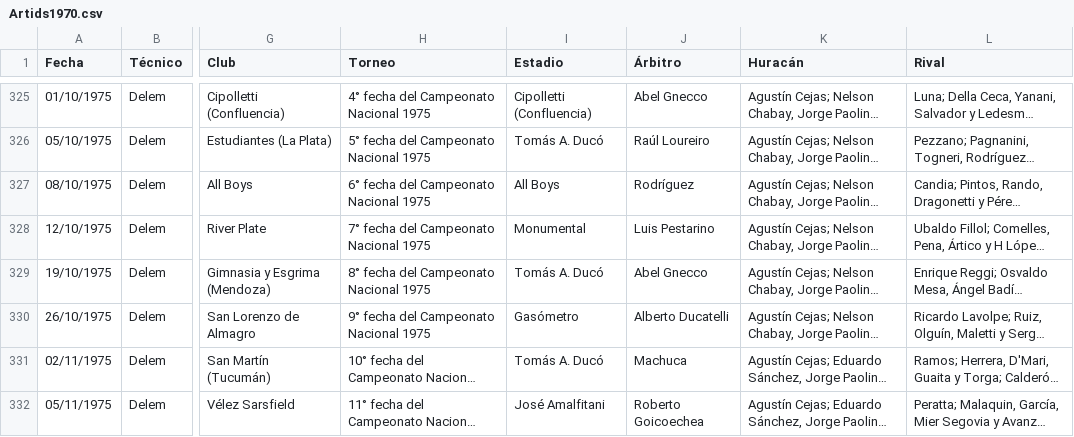
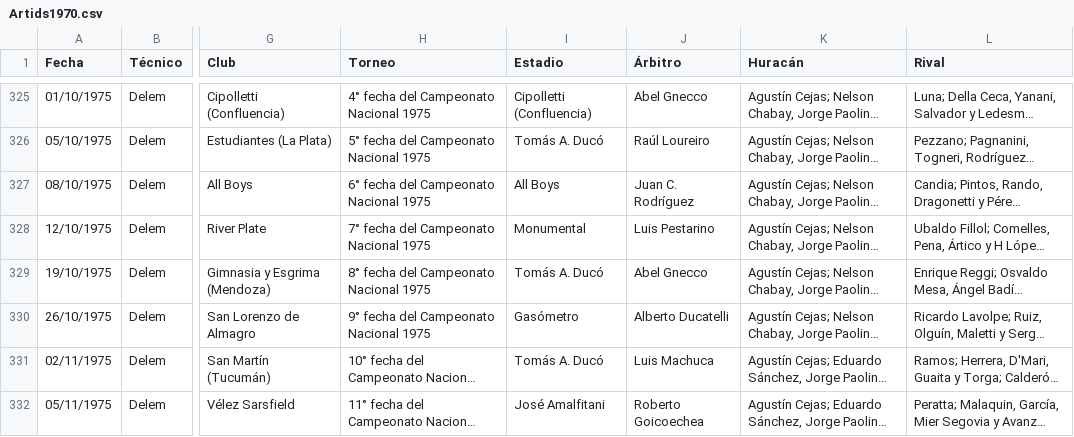
Before and after one commit to globopedia/Artids, a CSV file: Artids1970.csv, drawn as a sheet; only a part is shown, gaps mark what is left out; long unchanged cells end in …; the diff covers the shown part only; the diff names each change by its address in the sheet, - before the commit and + after, or states it on an @@ line.

```diff
--- a/Artids1970.csv
+++ b/Artids1970.csv
-J327 (Árbitro): Rodríguez
+J327 (Árbitro): Juan C. Rodríguez
-J331 (Árbitro): Machuca
+J331 (Árbitro): Luis Machuca
```
Also changed, not shown: 42 edited cells elsewhere in this file.
